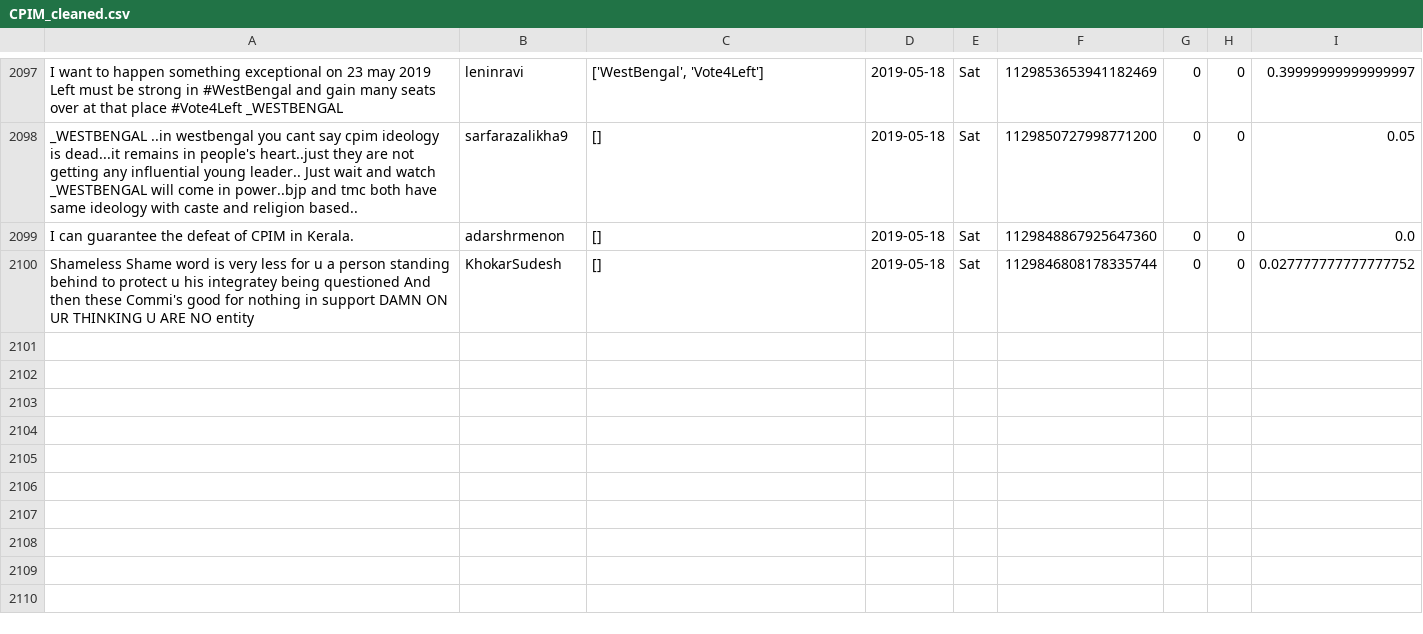
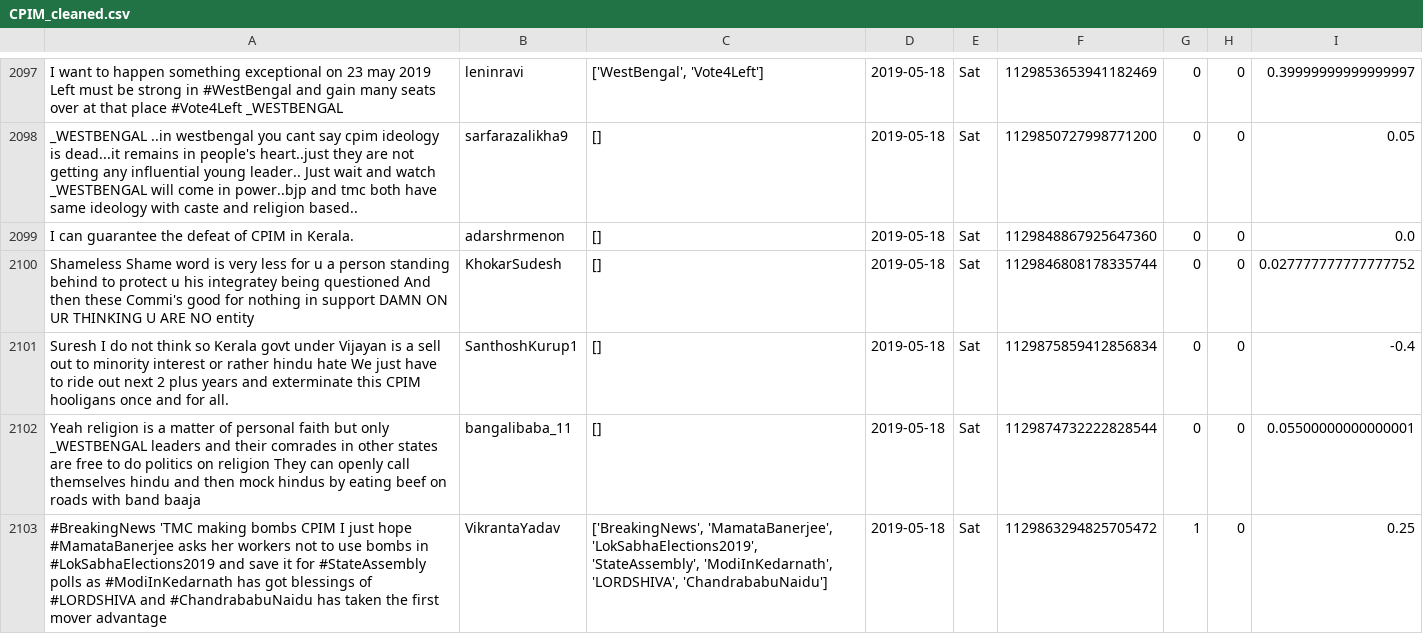
Before and after one commit to itsDevhere/DataRepo, a CSV file: CPIM_cleaned.csv, drawn as a sheet; only a part is shown, gaps mark what is left out; the diff names each change by its address in the sheet, - before the commit and + after, or states it on an @@ line.

```diff
--- a/CPIM_cleaned.csv
+++ b/CPIM_cleaned.csv
+row 2101: Suresh I do not think so Kerala govt under Vijayan is a sell out to minority interest or rather hindu hate We just have to ride out next 2 plus years and exterminate this CPIM hooligans once and for all. | SanthoshKurup1 | [] | 2019-05-18 | Sat | 1129875859412856834 | 0 | 0 | -0.4
+row 2102: Yeah religion is a matter of personal faith but only _WESTBENGAL leaders and their comrades in other states are free to do politics on religion They can openly call themselves hindu and then mock hindus by eating beef on roads with band baaja | bangalibaba_11 | [] | 2019-05-18 | Sat | 1129874732222828544 | 0 | 0 | 0.05500000000000001
+row 2103: #BreakingNews 'TMC making bombs CPIM I just hope #MamataBanerjee asks her workers not to use bombs in #LokSabhaElections2019 and save it for #StateAssembly polls as #ModiInKedarnath has got blessings of #LORDSHIVA and #ChandrababuNaidu has taken the first mover advantage | VikrantaYadav | ['BreakingNews', 'MamataBanerjee', 'LokSabhaElections2019', 'StateAssembly', 'ModiInKedarnath', 'LORDSHIVA', 'ChandrababuNaidu'] | 2019-05-18 | Sat | 1129863294825705472 | 1 | 0 | 0.25
```
Also changed, not shown: RJD_cleaned.csv, 1 other file.
